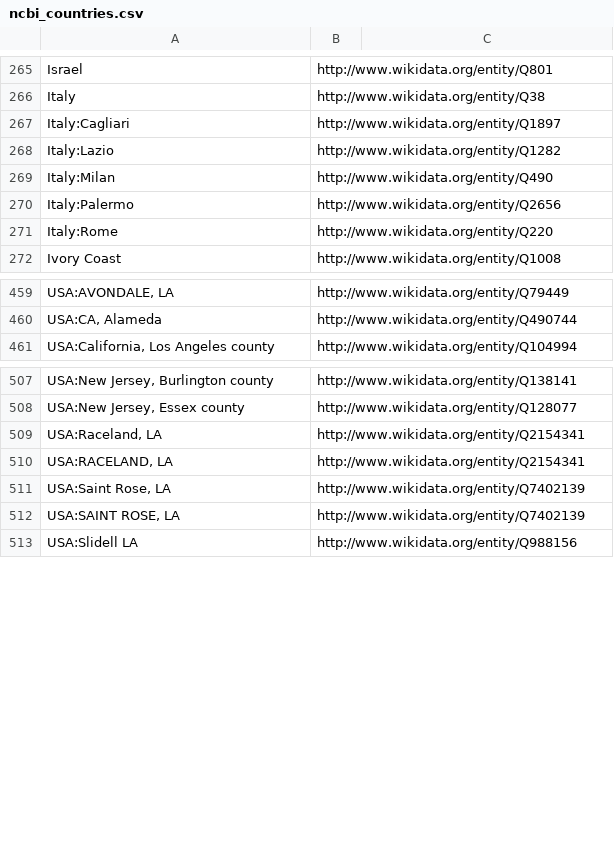
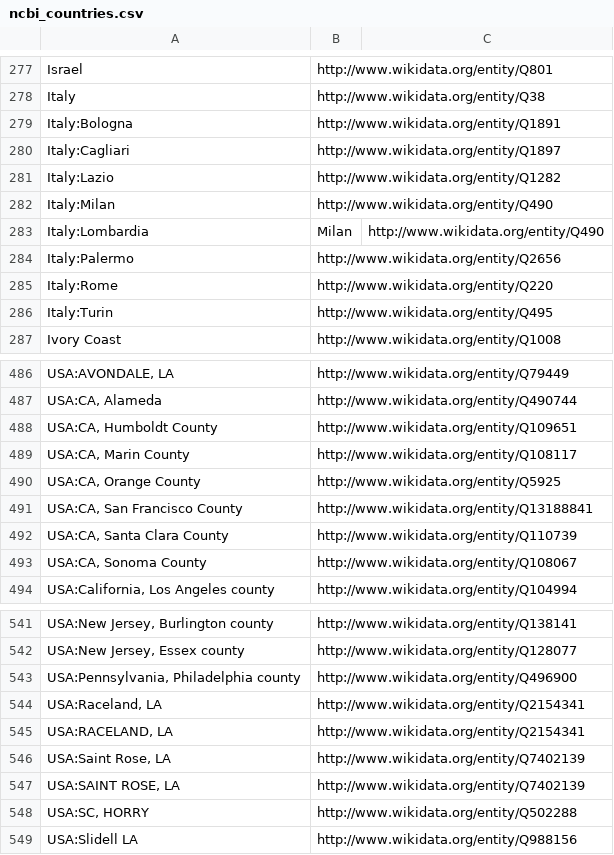
Before and after one commit to pjotrp/bh20-seq-resource, a CSV file: scripts/dict_ontology_standardization/ncbi_countries.csv, drawn as a sheet; only a part is shown, gaps mark what is left out; the diff covers the shown part only; the diff names each change by its address in the sheet, - before the commit and + after, or states it on an @@ line.

```diff
--- a/scripts/dict_ontology_standardization/ncbi_countries.csv
+++ b/scripts/dict_ontology_standardization/ncbi_countries.csv
+row 279: Italy:Bologna | http://www.wikidata.org/entity/Q1891
+row 283: Italy:Lombardia | Milan | http://www.wikidata.org/entity/Q490
+row 286: Italy:Turin | http://www.wikidata.org/entity/Q495
+row 488: USA:CA, Humboldt County | http://www.wikidata.org/entity/Q109651
+row 489: USA:CA, Marin County | http://www.wikidata.org/entity/Q108117
+row 490: USA:CA, Orange County | http://www.wikidata.org/entity/Q5925
+row 491: USA:CA, San Francisco County | http://www.wikidata.org/entity/Q13188841
+row 492: USA:CA, Santa Clara County | http://www.wikidata.org/entity/Q110739
+row 493: USA:CA, Sonoma County | http://www.wikidata.org/entity/Q108067
+row 543: USA:Pennsylvania, Philadelphia county | http://www.wikidata.org/entity/Q496900
+row 548: USA:SC, HORRY | http://www.wikidata.org/entity/Q502288
```
Also changed, not shown: 25 added rows elsewhere in this file, 2 other files.
